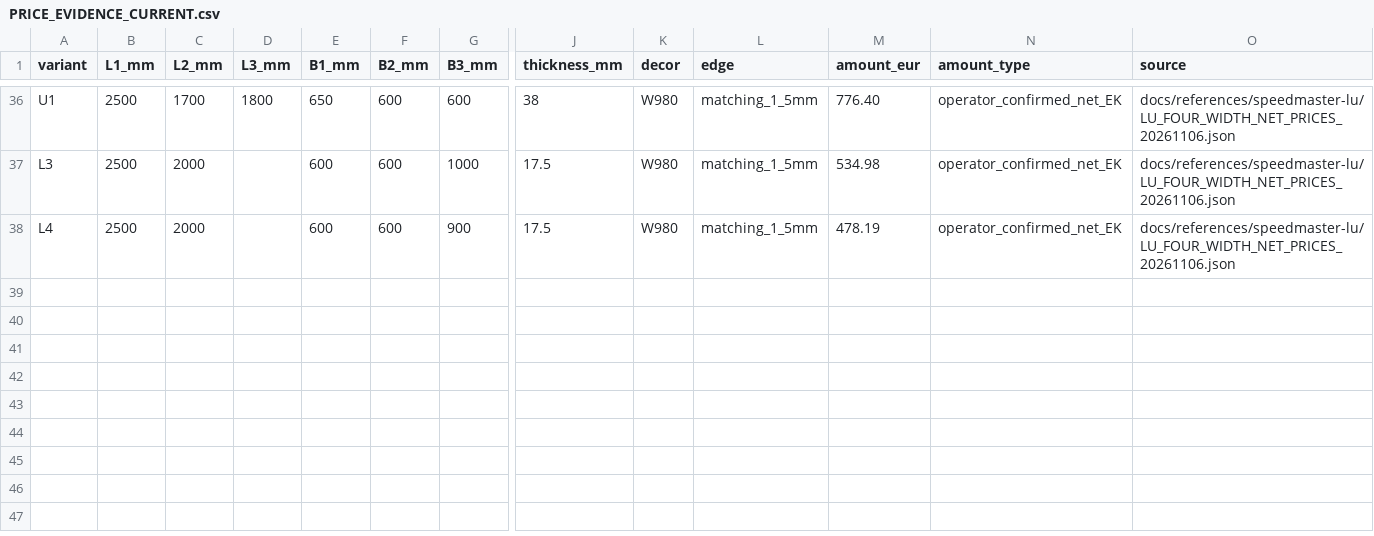
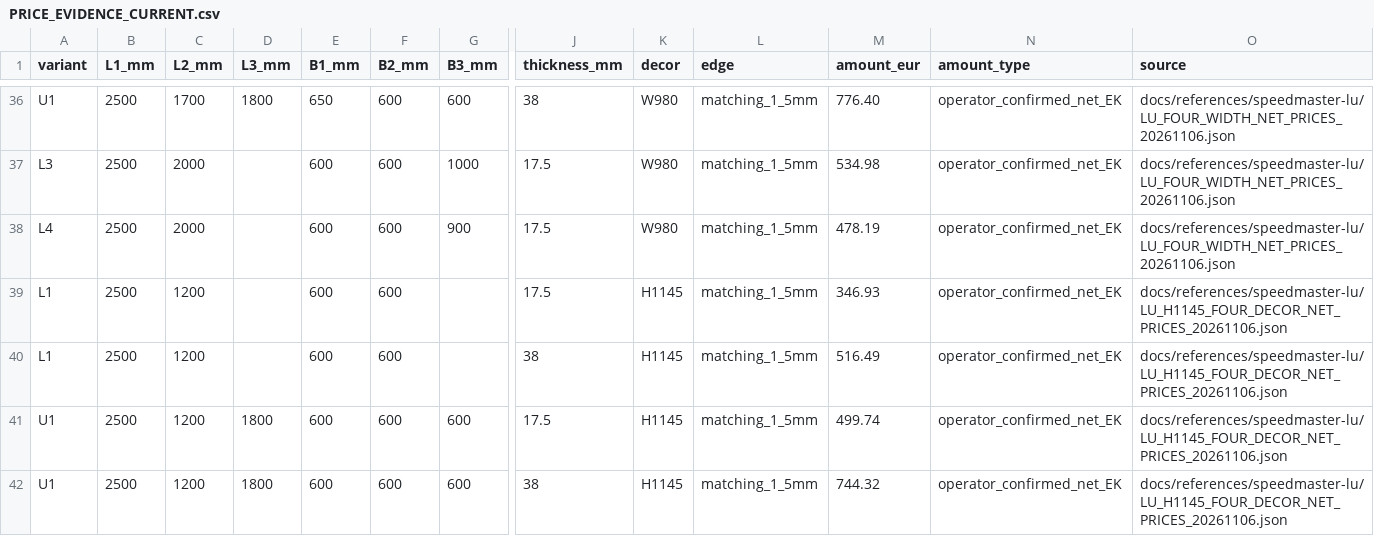
Before and after one commit to DaniS2212/hpz-arbeitsplatten-konfigurator, a CSV file: docs/references/speedmaster-lu/PRICE_EVIDENCE_CURRENT.csv, drawn as a sheet; only a part is shown, gaps mark what is left out; rows hold the shown columns only; the diff names each change by its address in the sheet, - before the commit and + after, or states it on an @@ line.

Commit message:
data(lu): add four H1145 17.5/38 exact L1/U1 net reference rows with all dimensions

```diff
--- a/docs/references/speedmaster-lu/PRICE_EVIDENCE_CURRENT.csv
+++ b/docs/references/speedmaster-lu/PRICE_EVIDENCE_CURRENT.csv
+row 39: L1 | 2500 | 1200 |  | 600 | 600 |  | 17.5 | H1145 | matching_1_5mm | 346.93 | operator_confirmed_net_EK | docs/references/speedmaster-lu/LU_H1145_FOUR_DECOR_NET_PRICES_20261106.json
+row 40: L1 | 2500 | 1200 |  | 600 | 600 |  | 38 | H1145 | matching_1_5mm | 516.49 | operator_confirmed_net_EK | docs/references/speedmaster-lu/LU_H1145_FOUR_DECOR_NET_PRICES_20261106.json
+row 41: U1 | 2500 | 1200 | 1800 | 600 | 600 | 600 | 17.5 | H1145 | matching_1_5mm | 499.74 | operator_confirmed_net_EK | docs/references/speedmaster-lu/LU_H1145_FOUR_DECOR_NET_PRICES_20261106.json
+row 42: U1 | 2500 | 1200 | 1800 | 600 | 600 | 600 | 38 | H1145 | matching_1_5mm | 744.32 | operator_confirmed_net_EK | docs/references/speedmaster-lu/LU_H1145_FOUR_DECOR_NET_PRICES_20261106.json
```
